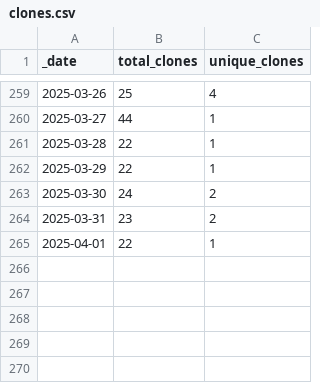
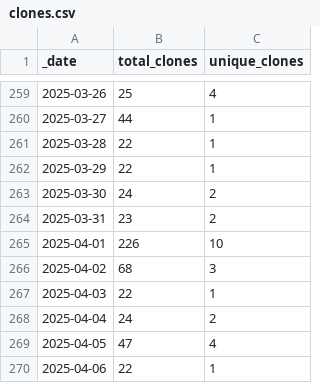
Before and after one commit to ansible-middleware/keycloak, a CSV file: traffic/clones.csv, drawn as a sheet; only a part is shown, gaps mark what is left out.

```diff
--- a/traffic/clones.csv
+++ b/traffic/clones.csv
@@ -264,2 +264,7 @@ _date,total_clones,unique_clones
 2025-03-31,23,2
-2025-04-01,22,1
+2025-04-01,226,10
+2025-04-02,68,3
+2025-04-03,22,1
+2025-04-04,24,2
+2025-04-05,47,4
+2025-04-06,22,1
```
Also changed, not shown: traffic/views.csv, 1 other file.
